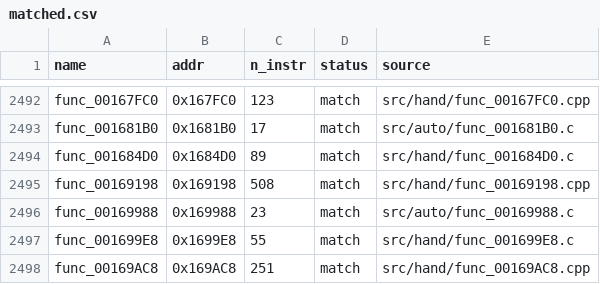
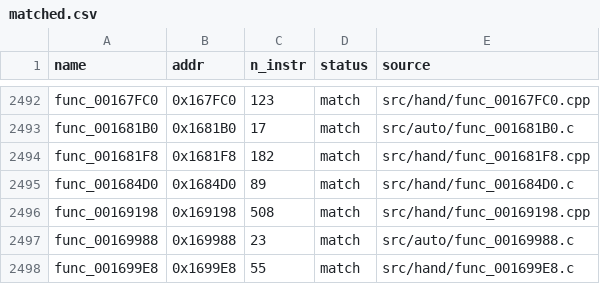
Before and after one commit to Komasia/sly2-decomp, a CSV file: config/matched.csv, drawn as a sheet; only a part is shown, gaps mark what is left out; the shorter side is filled out with more unchanged rows.

```diff
--- a/config/matched.csv
+++ b/config/matched.csv
@@ -2493,2 +2493,3 @@ func_00167FC0,0x167FC0,123,match,src/hand/func_00167FC0.cpp
 func_001681B0,0x1681B0,17,match,src/auto/func_001681B0.c
+func_001681F8,0x1681F8,182,match,src/hand/func_001681F8.cpp
 func_001684D0,0x1684D0,89,match,src/hand/func_001684D0.c
```
Also changed, not shown: config/progress_history.csv, 1 other file.
